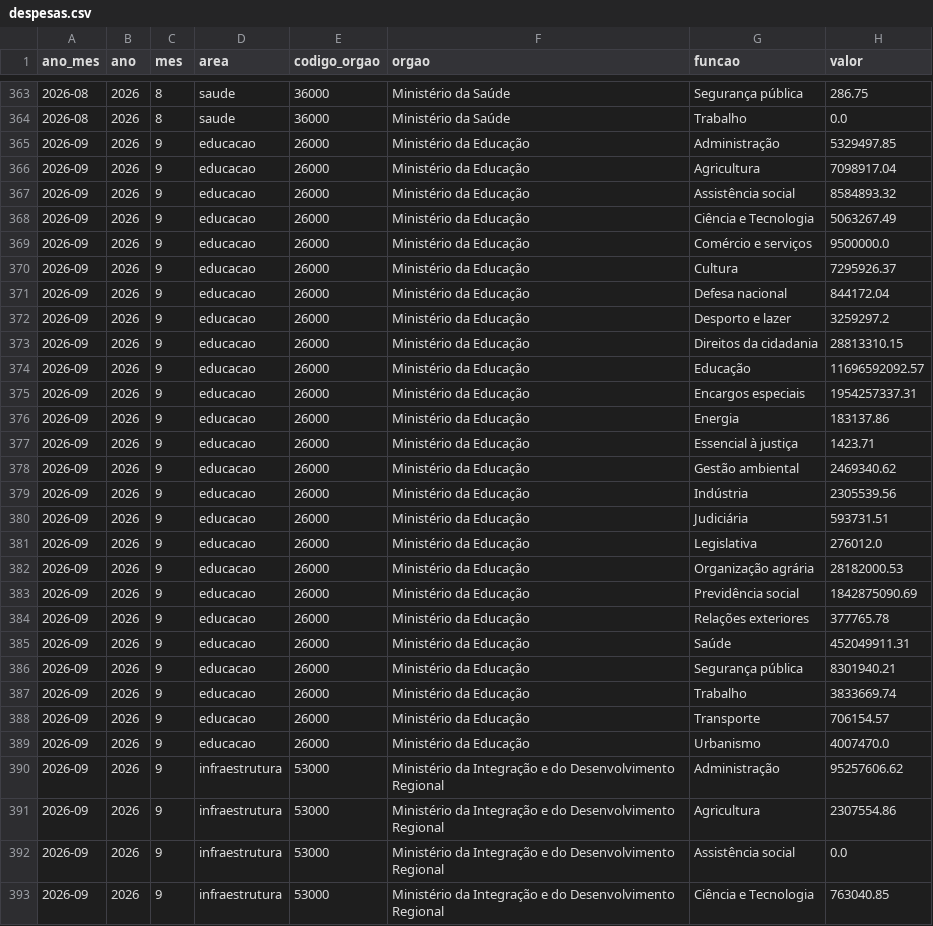
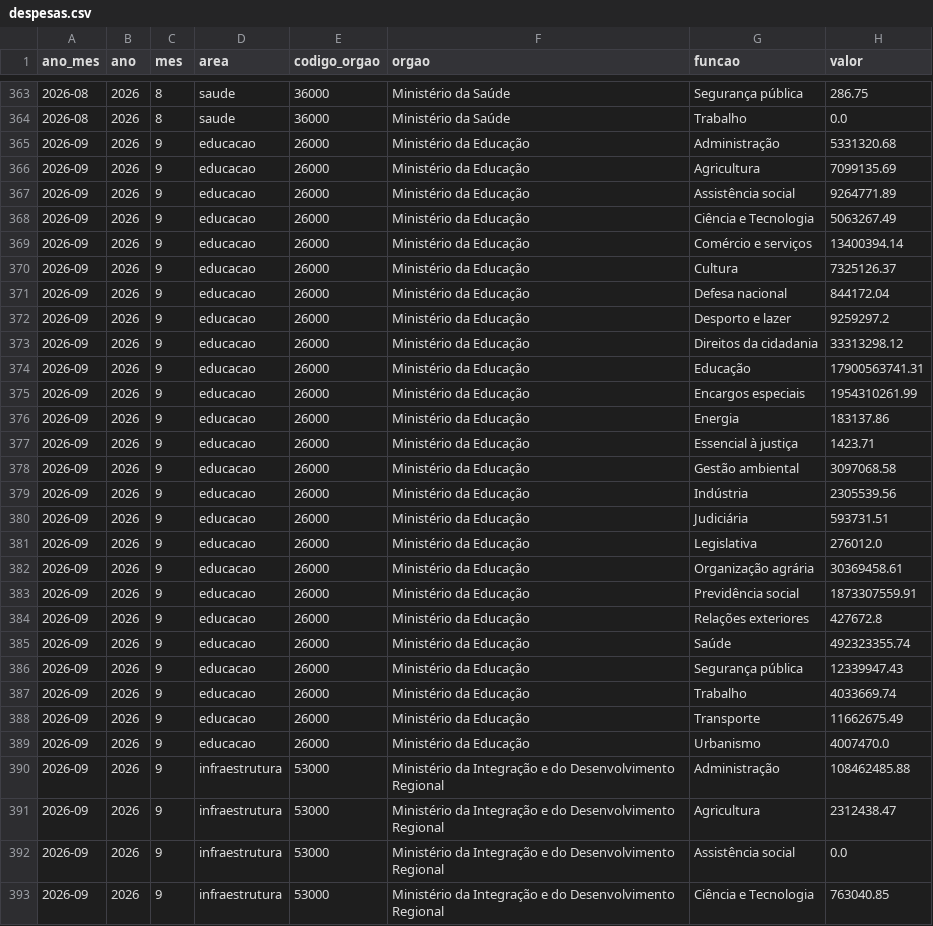
Before and after one commit to evanio-mariano/radargov-mvp, a CSV file: dados/tratado/powerbi/despesas.csv, drawn as a sheet; only a part is shown, gaps mark what is left out; the diff covers the shown part only.

```diff
--- a/dados/tratado/powerbi/despesas.csv
+++ b/dados/tratado/powerbi/despesas.csv
@@ -364,16 +364,16 @@ ano_mes,ano,mes,area,codigo_orgao,orgao,funcao,valor
 2026-08,2026,8,saude,36000,Ministério da Saúde,Trabalho,0.0
-2026-09,2026,9,educacao,26000,Ministério da Educação,Administração,5329497.85
-2026-09,2026,9,educacao,26000,Ministério da Educação,Agricultura,7098917.04
-2026-09,2026,9,educacao,26000,Ministério da Educação,Assistência social,8584893.32
+2026-09,2026,9,educacao,26000,Ministério da Educação,Administração,5331320.68
+2026-09,2026,9,educacao,26000,Ministério da Educação,Agricultura,7099135.69
+2026-09,2026,9,educacao,26000,Ministério da Educação,Assistência social,9264771.89
 2026-09,2026,9,educacao,26000,Ministério da Educação,Ciência e Tecnologia,5063267.49
-2026-09,2026,9,educacao,26000,Ministério da Educação,Comércio e serviços,9500000.0
-2026-09,2026,9,educacao,26000,Ministério da Educação,Cultura,7295926.37
+2026-09,2026,9,educacao,26000,Ministério da Educação,Comércio e serviços,13400394.14
+2026-09,2026,9,educacao,26000,Ministério da Educação,Cultura,7325126.37
 2026-09,2026,9,educacao,26000,Ministério da Educação,Defesa nacional,844172.04
-2026-09,2026,9,educacao,26000,Ministério da Educação,Desporto e lazer,3259297.2
-2026-09,2026,9,educacao,26000,Ministério da Educação,Direitos da cidadania,28813310.15
-2026-09,2026,9,educacao,26000,Ministério da Educação,Educação,11696592092.57
-2026-09,2026,9,educacao,26000,Ministério da Educação,Encargos especiais,1954257337.31
+2026-09,2026,9,educacao,26000,Ministério da Educação,Desporto e lazer,9259297.2
+2026-09,2026,9,educacao,26000,Ministério da Educação,Direitos da cidadania,33313298.12
+2026-09,2026,9,educacao,26000,Ministério da Educação,Educação,17900563741.31
+2026-09,2026,9,educacao,26000,Ministério da Educação,Encargos especiais,1954310261.99
 2026-09,2026,9,educacao,26000,Ministério da Educação,Energia,183137.86
 2026-09,2026,9,educacao,26000,Ministério da Educação,Essencial à justiça,1423.71
-2026-09,2026,9,educacao,26000,Ministério da Educação,Gestão ambiental,2469340.62
+2026-09,2026,9,educacao,26000,Ministério da Educação,Gestão ambiental,3097068.58
 2026-09,2026,9,educacao,26000,Ministério da Educação,Indústria,2305539.56
@@ -381,12 +381,12 @@ ano_mes,ano,mes,area,codigo_orgao,orgao,funcao,valor
 2026-09,2026,9,educacao,26000,Ministério da Educação,Legislativa,276012.0
-2026-09,2026,9,educacao,26000,Ministério da Educação,Organização agrária,28182000.53
-2026-09,2026,9,educacao,26000,Ministério da Educação,Previdência social,1842875090.69
-2026-09,2026,9,educacao,26000,Ministério da Educação,Relações exteriores,377765.78
-2026-09,2026,9,educacao,26000,Ministério da Educação,Saúde,452049911.31
-2026-09,2026,9,educacao,26000,Ministério da Educação,Segurança pública,8301940.21
-2026-09,2026,9,educacao,26000,Ministério da Educação,Trabalho,3833669.74
-2026-09,2026,9,educacao,26000,Ministério da Educação,Transporte,706154.57
+2026-09,2026,9,educacao,26000,Ministério da Educação,Organização agrária,30369458.61
+2026-09,2026,9,educacao,26000,Ministério da Educação,Previdência social,1873307559.91
+2026-09,2026,9,educacao,26000,Ministério da Educação,Relações exteriores,427672.8
+2026-09,2026,9,educacao,26000,Ministério da Educação,Saúde,492323355.74
+2026-09,2026,9,educacao,26000,Ministério da Educação,Segurança pública,12339947.43
+2026-09,2026,9,educacao,26000,Ministério da Educação,Trabalho,4033669.74
+2026-09,2026,9,educacao,26000,Ministério da Educação,Transporte,11662675.49
 2026-09,2026,9,educacao,26000,Ministério da Educação,Urbanismo,4007470.0
-2026-09,2026,9,infraestrutura,53000,Ministério da Integração e do Desenvolvimento Regional,Administração,95257606.62
-2026-09,2026,9,infraestrutura,53000,Ministério da Integração e do Desenvolvimento Regional,Agricultura,2307554.86
+2026-09,2026,9,infraestrutura,53000,Ministério da Integração e do Desenvolvimento Regional,Administração,108462485.88
+2026-09,2026,9,infraestrutura,53000,Ministério da Integração e do Desenvolvimento Regional,Agricultura,2312438.47
 2026-09,2026,9,infraestrutura,53000,Ministério da Integração e do Desenvolvimento Regional,Assistência social,0.0
```
Also changed, not shown: 2 added rows and 23 edited cells elsewhere in this file, dados/tratado/powerbi/metadados.csv, dados/tratado/powerbi/sinalizacao.csv, 6 other files.
